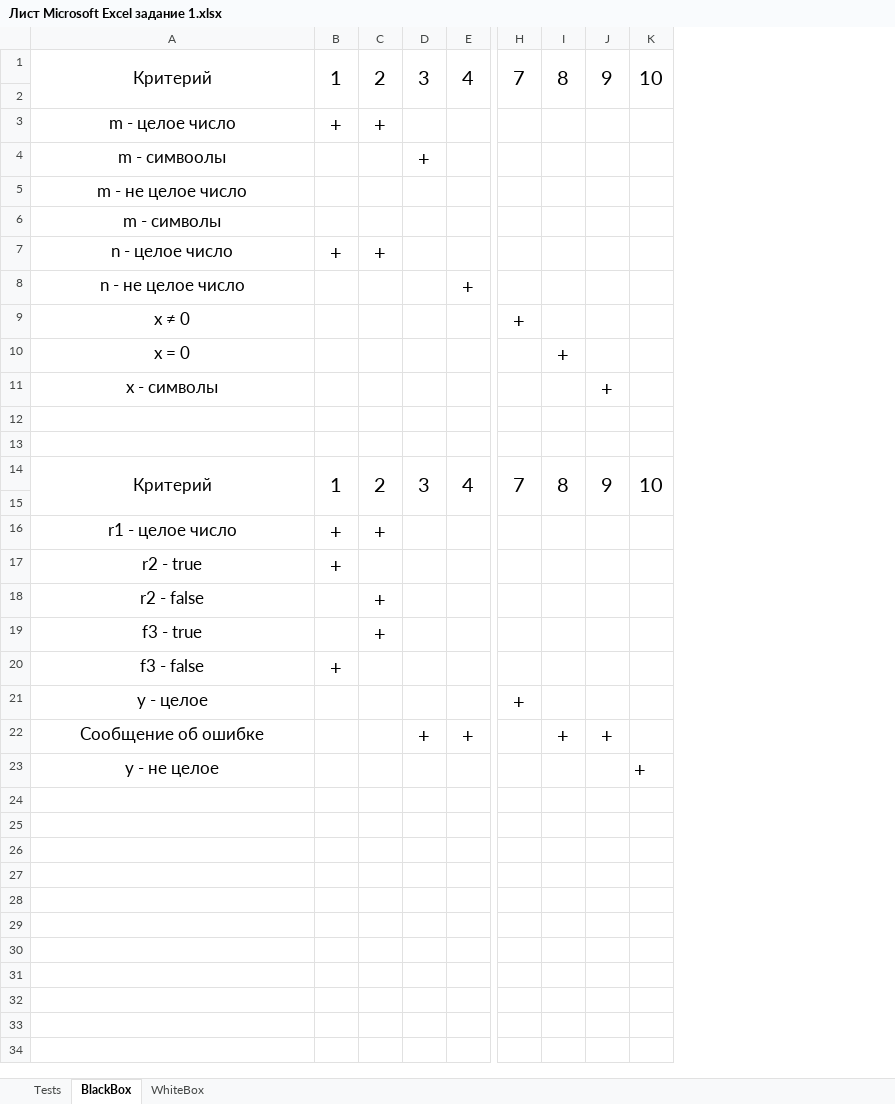
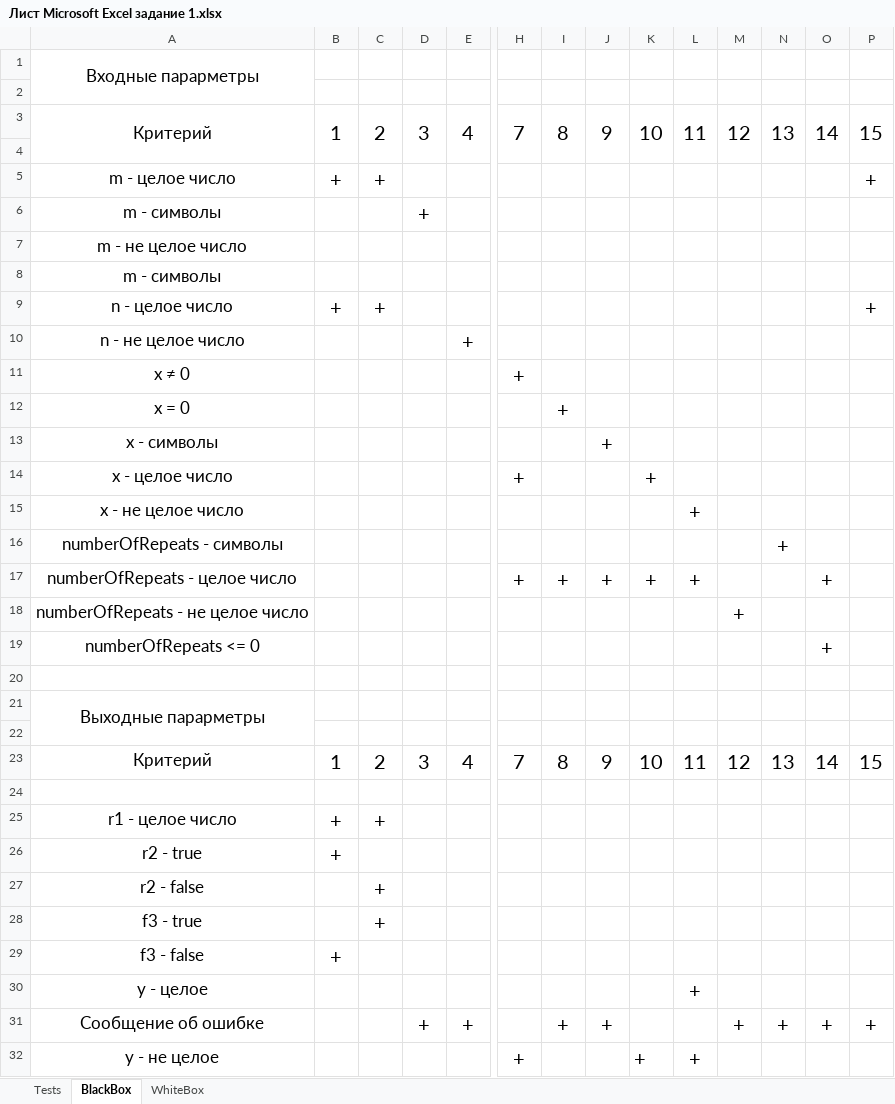
Before and after one commit to Danil-Kolosov/OOP2.0, an Excel workbook: OOP2Curs/Semester_3/Lab1/Documents/Лист Microsoft Excel задание 1.xlsx, sheet BlackBox, drawn as a sheet; only a part is shown, gaps mark what is left out; values as stored, in another font and other column widths than the file's, no borders; removed rows and columns are numbered as before the commit, all else as after; rows hold the shown columns only; the diff covers the shown part only; the diff names each change by its address in the sheet, - before the commit and + after, or states it on an @@ line.

```diff
--- a/OOP2Curs/Semester_3/Lab1/Documents/Лист Microsoft Excel задание 1.xlsx (sheet BlackBox)
+++ b/OOP2Curs/Semester_3/Lab1/Documents/Лист Microsoft Excel задание 1.xlsx (sheet BlackBox)
+column L, row 3: 11; rows 23-32: 11 |  |  |  |  |  |  | + |  | +
+column M, row 3: 12; rows 23-31: 12 |  |  |  |  |  |  |  | +
+column N, row 3: 13; rows 23-31: 13 |  |  |  |  |  |  |  | +
+column O, row 3: 14; rows 23-31: 14 |  |  |  |  |  |  |  | +
+column P, rows 3-9: 15 |  | + |  |  |  | +; rows 23-31: 15 |  |  |  |  |  |  |  | +
+row 1: Входные парарметры
+row 2: (empty)
-A6: m - симвоолы
+A6: m - символы
+row 14: x - целое число |  |  |  |  | + |  |  | +
+row 15: x - не целое число |  |  |  |  |  |  |  |  | +
+row 16: numberOfRepeats - символы |  |  |  |  |  |  |  |  |  |  | +
+row 17: numberOfRepeats - целое число |  |  |  |  | + | + | + | + | + |  |  | +
+row 18: numberOfRepeats - не целое число |  |  |  |  |  |  |  |  |  | +
+row 19: numberOfRepeats <= 0 |  |  |  |  |  |  |  |  |  |  |  | +
+row 21: Выходные парарметры
-A14:A15 merged
-B14:B15 merged
-C14:C15 merged
-D14:D15 merged
-E14:E15 merged
-H14:H15 merged
-I14:I15 merged
-J14:J15 merged
-K14:K15 merged
-H30: +
+H30: (empty)
-H32: (empty)
+H32: +
```
Also changed, not shown: merged cells elsewhere in this sheet, sheet WhiteBox, sheet Tests, charts or pictures, OOP2Curs/Semester_3/Lab1/Documents/Лист Microsoft Excel — задание 2.xlsx, 19 other files.
